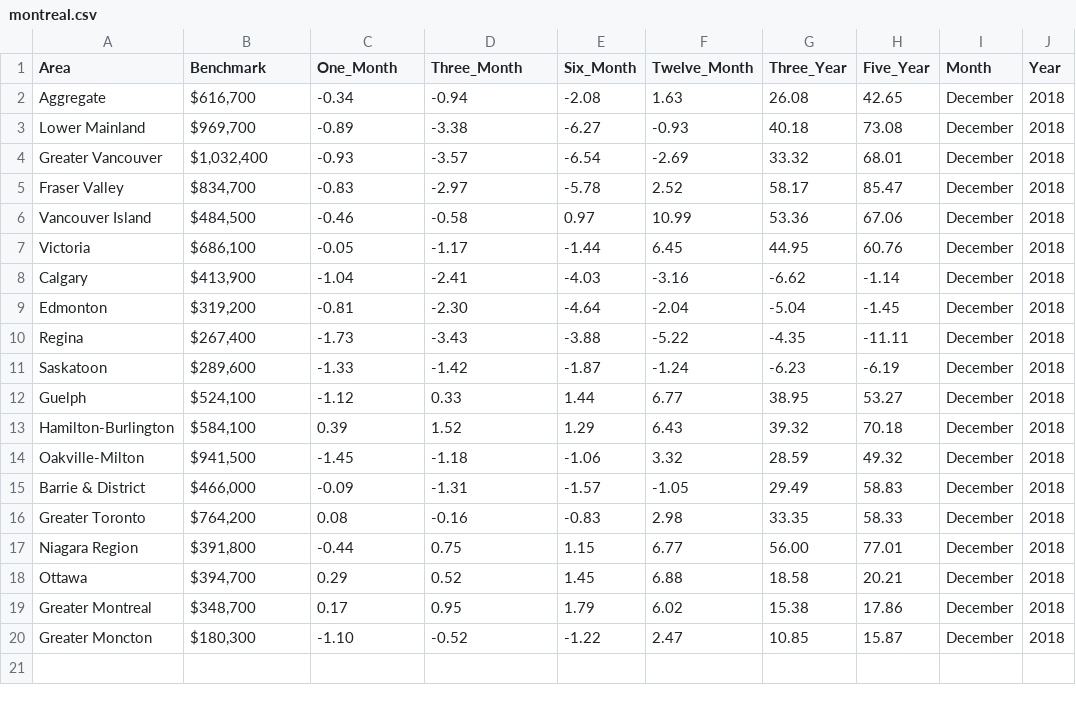
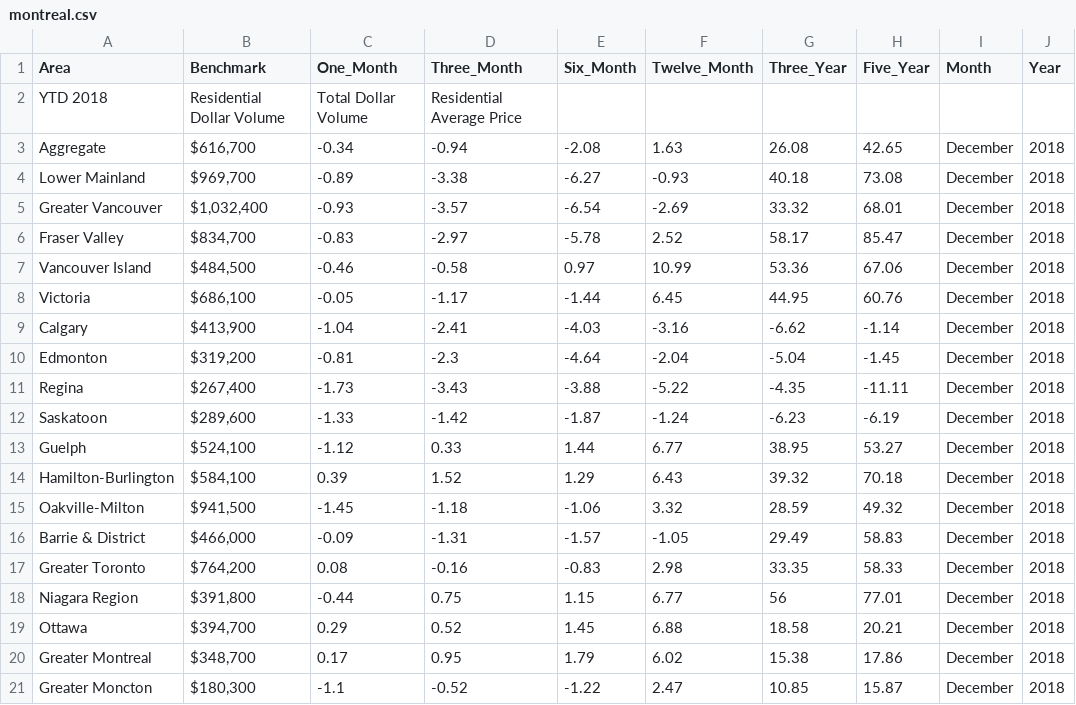
Before and after one commit to muhazzib/ProtoD, a CSV file: src/data/boards/montreal/montreal.csv, drawn as a sheet; addresses are those after the commit; the diff names each change by its address in the sheet, - before the commit and + after, or states it on an @@ line.

Commit message:
data csv files

```diff
--- a/src/data/boards/montreal/montreal.csv
+++ b/src/data/boards/montreal/montreal.csv
+row 2: YTD 2018 | Residential Dollar Volume | Total Dollar Volume | Residential Average Price
-D10 (Three_Month): -2.30
+D10 (Three_Month): -2.3
-G18 (Three_Year): 56.00
+G18 (Three_Year): 56
-C21 (One_Month): -1.10
+C21 (One_Month): -1.1
```
Also changed, not shown: src/data/boards/alberta/albertahome2.csv, src/data/boards/montreal/montreal4.csv, 6 other files.
